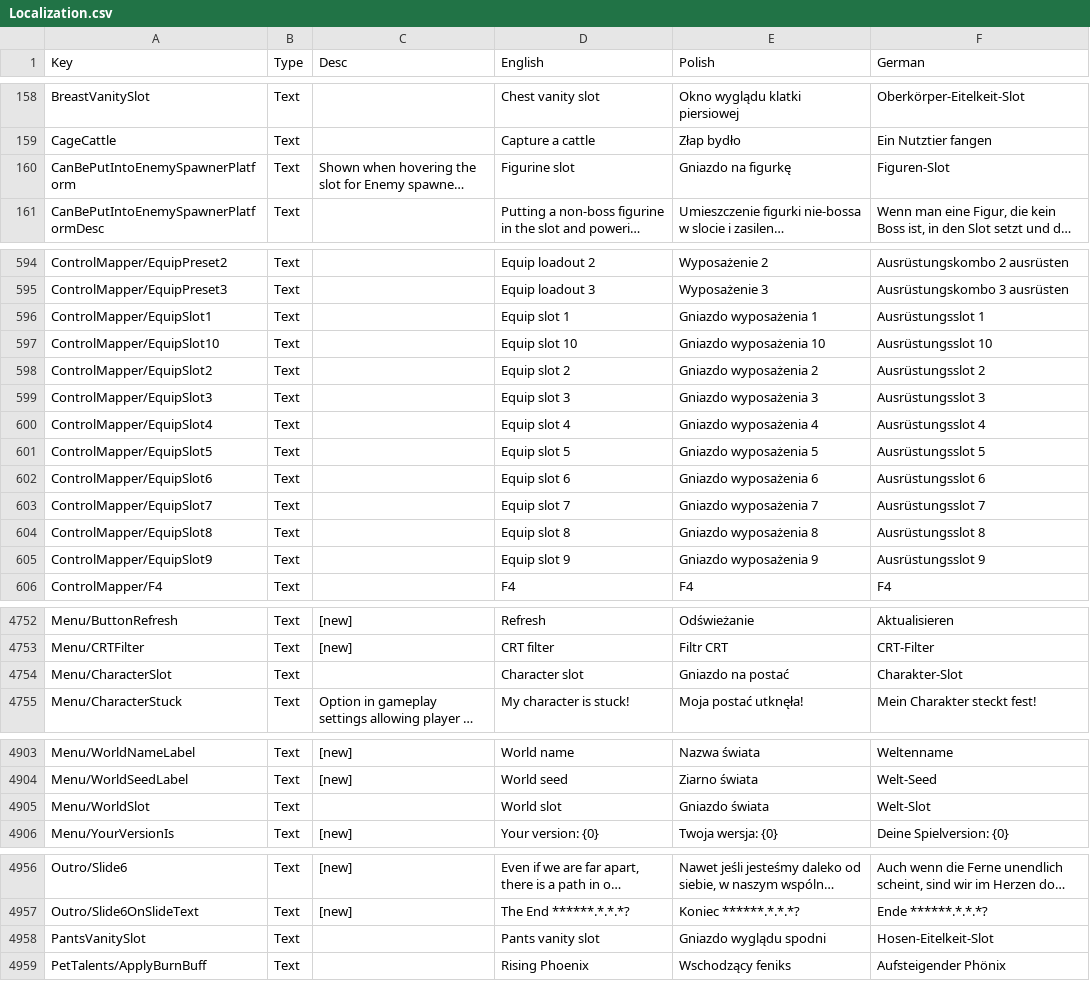
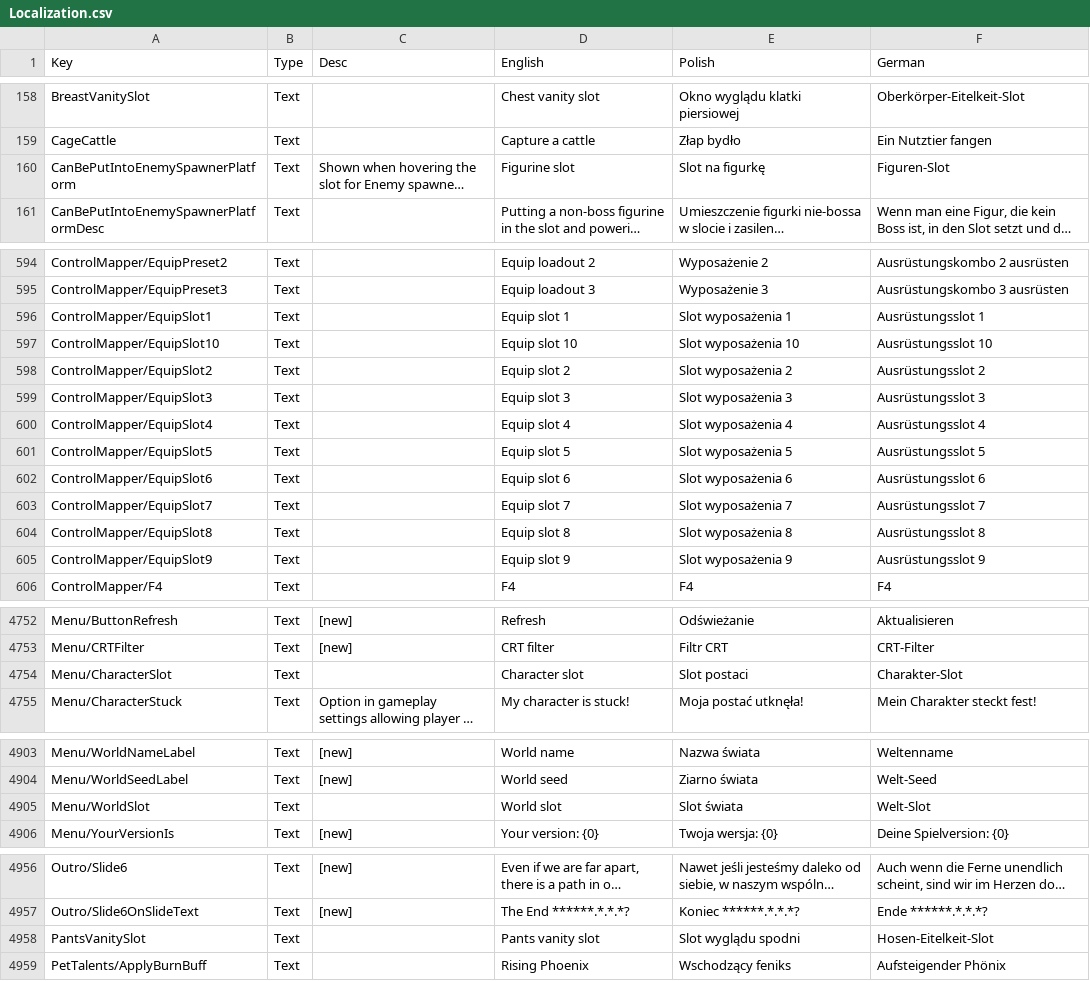
Before and after one commit to Matjessa/Spolszczenie-Core-Keeper, a CSV file: Localization.csv, drawn as a sheet; only a part is shown, gaps mark what is left out; long unchanged cells end in …; the diff covers the shown part only; the diff names each change by its address in the sheet, - before the commit and + after, or states it on an @@ line.

Commit message:
Zmiana Gniazdo na Slot

```diff
--- a/Localization.csv
+++ b/Localization.csv
-E160 (Polish): Gniazdo na figurkę
+E160 (Polish): Slot na figurkę
-E596 (Polish): Gniazdo wyposażenia 1
+E596 (Polish): Slot wyposażenia 1
-E597 (Polish): Gniazdo wyposażenia 10
+E597 (Polish): Slot wyposażenia 10
-E598 (Polish): Gniazdo wyposażenia 2
+E598 (Polish): Slot wyposażenia 2
-E599 (Polish): Gniazdo wyposażenia 3
+E599 (Polish): Slot wyposażenia 3
-E600 (Polish): Gniazdo wyposażenia 4
+E600 (Polish): Slot wyposażenia 4
-E601 (Polish): Gniazdo wyposażenia 5
+E601 (Polish): Slot wyposażenia 5
-E602 (Polish): Gniazdo wyposażenia 6
+E602 (Polish): Slot wyposażenia 6
-E603 (Polish): Gniazdo wyposażenia 7
+E603 (Polish): Slot wyposażenia 7
-E604 (Polish): Gniazdo wyposażenia 8
+E604 (Polish): Slot wyposażenia 8
-E605 (Polish): Gniazdo wyposażenia 9
+E605 (Polish): Slot wyposażenia 9
-E4754 (Polish): Gniazdo na postać
+E4754 (Polish): Slot postaci
-E4905 (Polish): Gniazdo świata
+E4905 (Polish): Slot świata
-E4958 (Polish): Gniazdo wyglądu spodni
+E4958 (Polish): Slot wyglądu spodni
```
Also changed, not shown: 8 edited cells elsewhere in this file.
